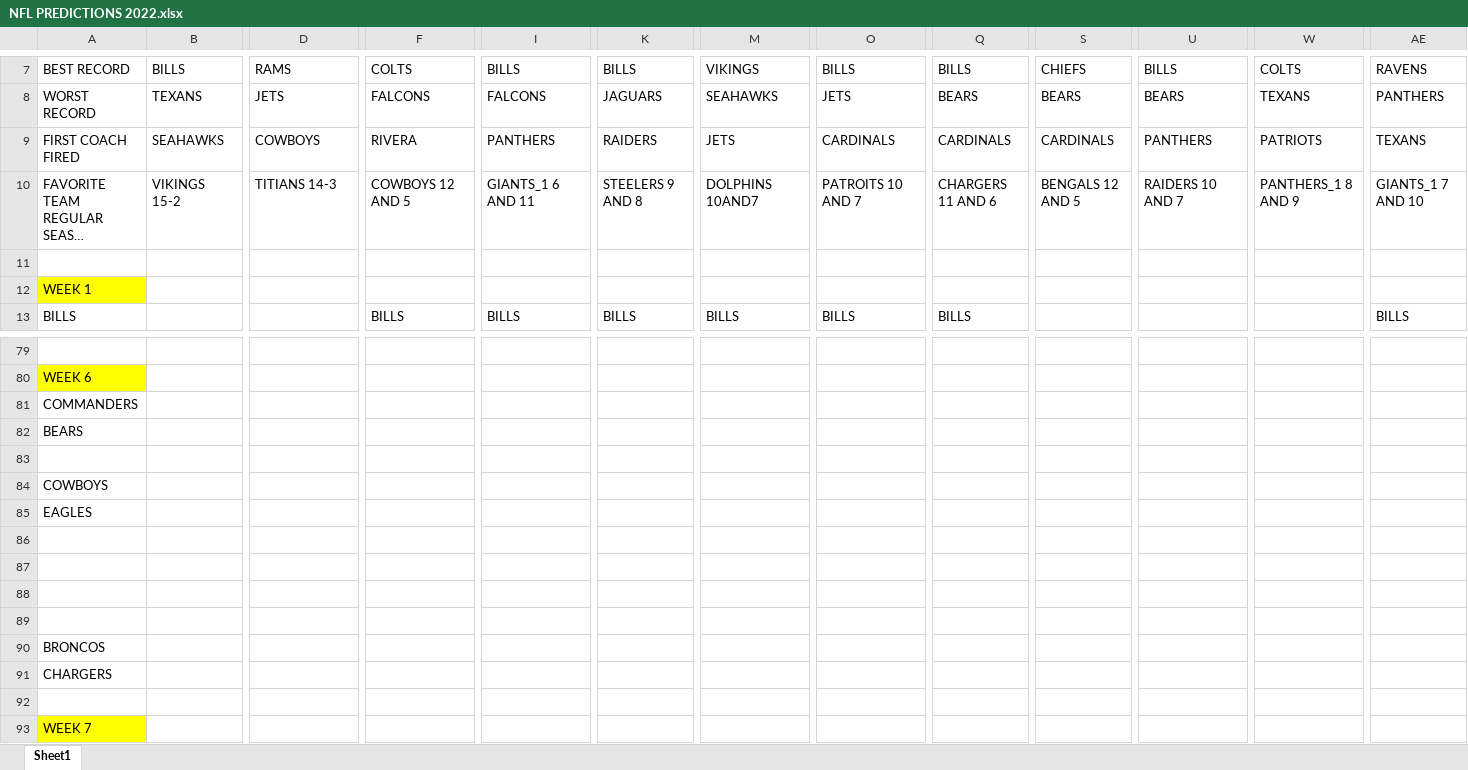
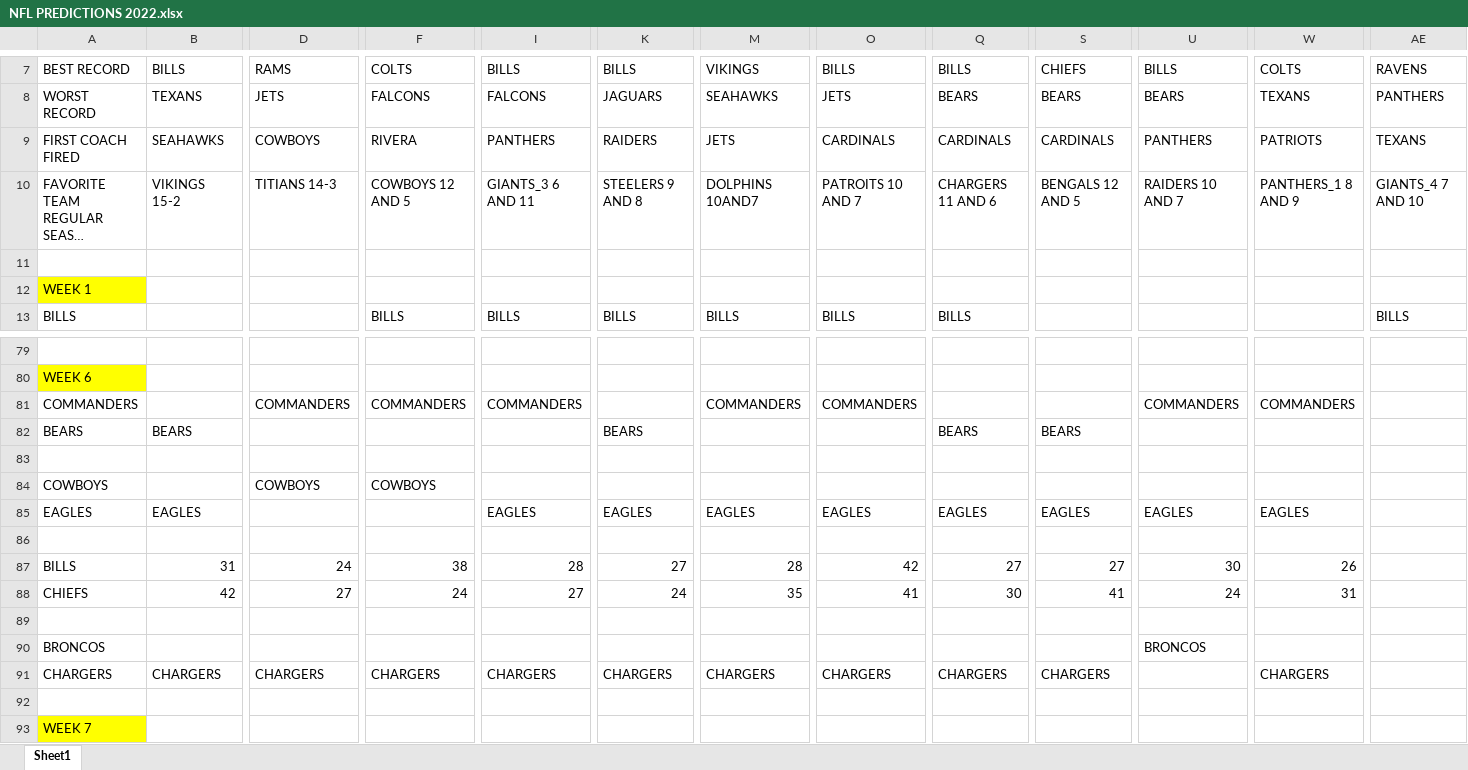
Before and after one commit to jpvollaro-org/football_picks_webapp, an Excel workbook: Files/NFL PREDICTIONS 2022.xlsx, sheet Sheet1, drawn as a sheet; only a part is shown, gaps mark what is left out; long unchanged cells end in …; values as stored, in another font and other column widths than the file's, no borders; removed rows and columns are numbered as before the commit, all else as after; rows hold the shown columns only; the diff names each change by its address in the sheet, - before the commit and + after, or states it on an @@ line.

```diff
--- a/Files/NFL PREDICTIONS 2022.xlsx (sheet Sheet1)
+++ b/Files/NFL PREDICTIONS 2022.xlsx (sheet Sheet1)
-I10: GIANTS_1 6 AND 11
+I10: GIANTS_3 6 AND 11
-AE10: GIANTS_1 7 AND 10
+AE10: GIANTS_4 7 AND 10
-row 81: COMMANDERS
-row 82: BEARS
+row 81: COMMANDERS |  | COMMANDERS | COMMANDERS | COMMANDERS |  | COMMANDERS | COMMANDERS |  |  | COMMANDERS | COMMANDERS
+row 82: BEARS | BEARS |  |  |  | BEARS |  |  | BEARS | BEARS
-D84: (empty)
+D84: COWBOYS
-F84: (empty)
+F84: COWBOYS
-row 85: EAGLES
+row 85: EAGLES | EAGLES |  |  | EAGLES | EAGLES | EAGLES | EAGLES | EAGLES | EAGLES | EAGLES | EAGLES
+row 87: BILLS | 31 | 24 | 38 | 28 | 27 | 28 | 42 | 27 | 27 | 30 | 26
+row 88: CHIEFS | 42 | 27 | 24 | 27 | 24 | 35 | 41 | 30 | 41 | 24 | 31
-row 88: (empty)
-row 89: (empty)
-U90: (empty)
+U90: BRONCOS
-row 91: CHARGERS
+row 91: CHARGERS | CHARGERS | CHARGERS | CHARGERS | CHARGERS | CHARGERS | CHARGERS | CHARGERS | CHARGERS | CHARGERS |  | CHARGERS
```
Also changed, not shown: 1 other file.
